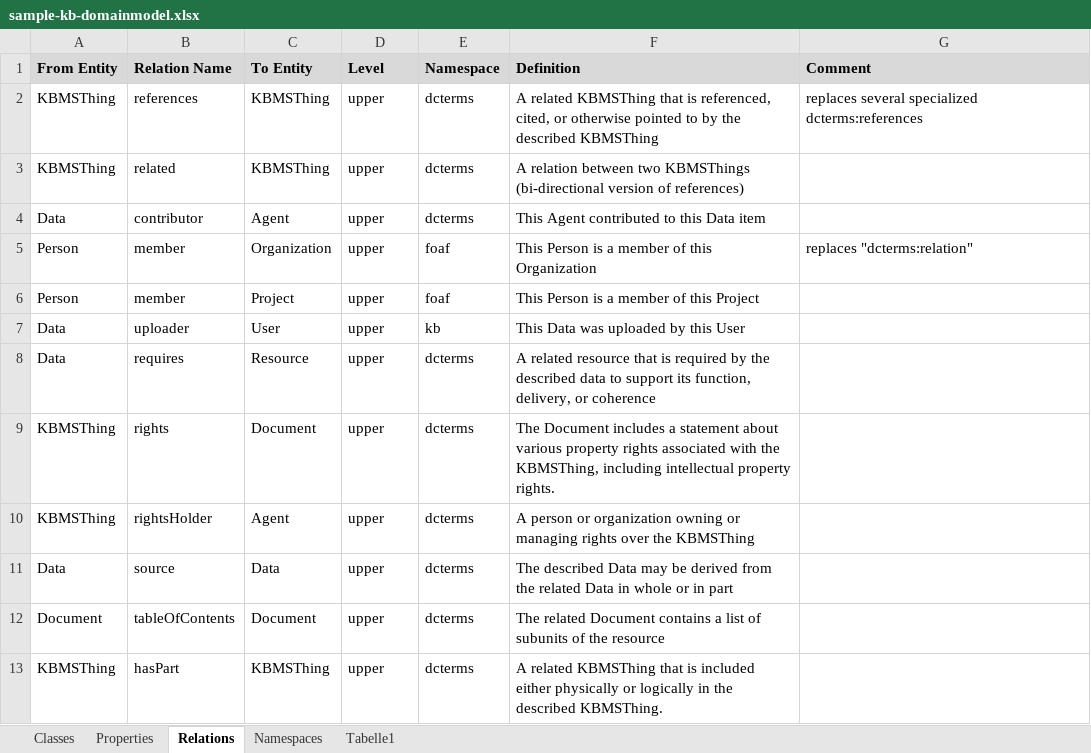
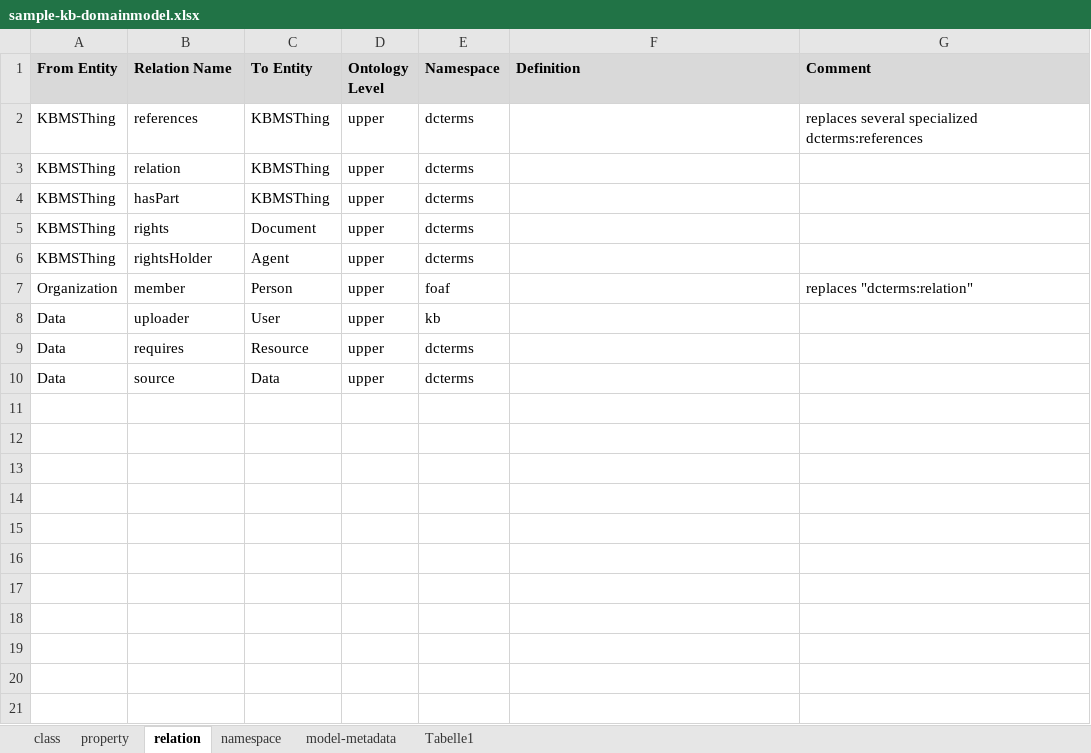
Before and after one commit to simutool/dm-reader, an Excel workbook: sample-kb-domainmodel.xlsx, sheet relation, drawn as a sheet; values as stored, in another font and other column widths than the file's, no borders; removed rows and columns are numbered as before the commit, all else as after; the diff names each change by its address in the sheet, - before the commit and + after, or states it on an @@ line.

```diff
--- a/sample-kb-domainmodel.xlsx (sheet relation)
+++ b/sample-kb-domainmodel.xlsx (sheet relation)
-sheet tab: Classes
+sheet tab: class
-sheet tab: Properties
+sheet tab: property
-sheet tab: Relations
+sheet tab: relation
-sheet tab: Namespaces
+sheet tab: namespace
+sheet tab: model-metadata
-D1: Level
+D1: Ontology Level
-F2 (Definition): A related KBMSThing that is referenced, cited, or otherwise pointed to by the described KBMSThing
+F2 (Definition): (empty)
-B3 (Relation Name): related
+B3 (Relation Name): relation
-F3 (Definition): A relation between two KBMSThings (bi-directional version of references)
+F3 (Definition): (empty)
+row 4: KBMSThing | hasPart | KBMSThing | upper | dcterms
+row 5: KBMSThing | rights | Document | upper | dcterms
-A6 (From Entity): Data
+A6 (From Entity): KBMSThing
-B6 (Relation Name): contributor
+B6 (Relation Name): rightsHolder
-F6 (Definition): This Agent contributed to this Data item
+F6 (Definition): (empty)
-A7 (From Entity): Person
+A7 (From Entity): Organization
-C7 (To Entity): Organization
+C7 (To Entity): Person
-F7 (Definition): This Person is a member of this Organization
+F7 (Definition): (empty)
-row 6: Person | member | Project | upper | foaf | This Person is a member of this Project
-F8 (Definition): This Data was uploaded by this User
+F8 (Definition): (empty)
-F9 (Definition): A related resource that is required by the described data to support its function, delivery, or coherence
+F9 (Definition): (empty)
-row 9: KBMSThing | rights | Document | upper | dcterms | The Document includes a statement about various property rights associated with the KBMSThing, including intellectual property rights.
-row 10: KBMSThing | rightsHolder | Agent | upper | dcterms | A person or organization owning or managing rights over the KBMSThing
-F10 (Definition): The described Data may be derived from the related Data in whole or in part
+F10 (Definition): (empty)
-row 12: Document | tableOfContents | Document | upper | dcterms | The related Document contains a list of subunits of the resource
-row 13: KBMSThing | hasPart | KBMSThing | upper | dcterms | A related KBMSThing that is included either physically or logically in the described KBMSThing.
```
Also changed, not shown: sheet class, sheet property, sheet namespace, 2 other files.
